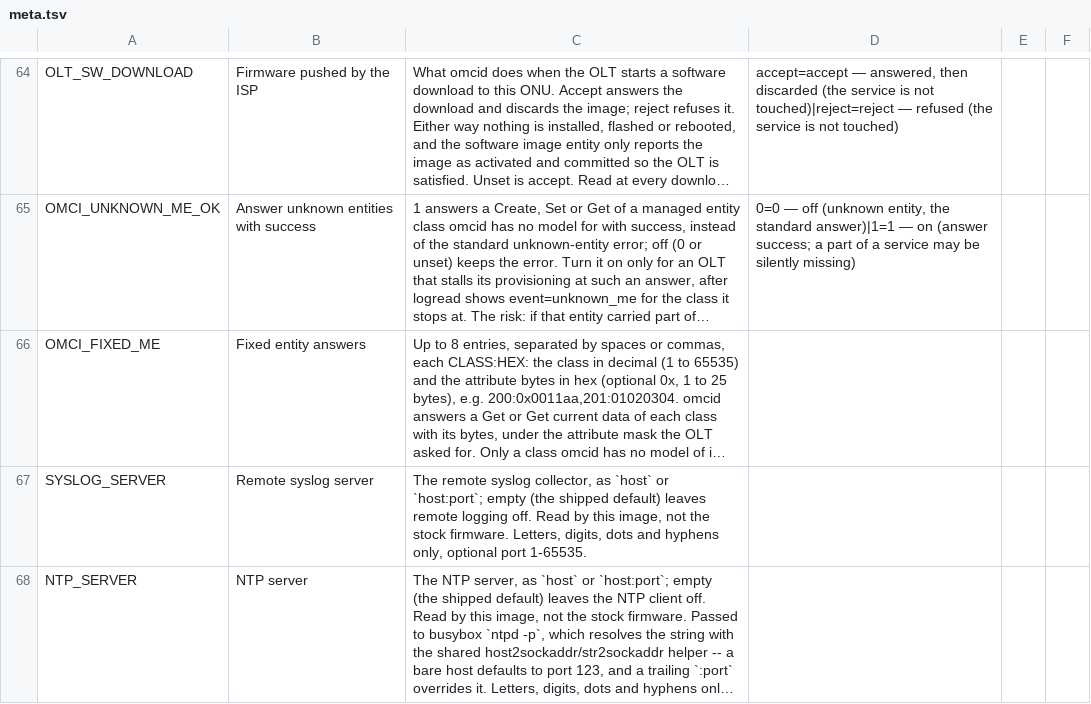
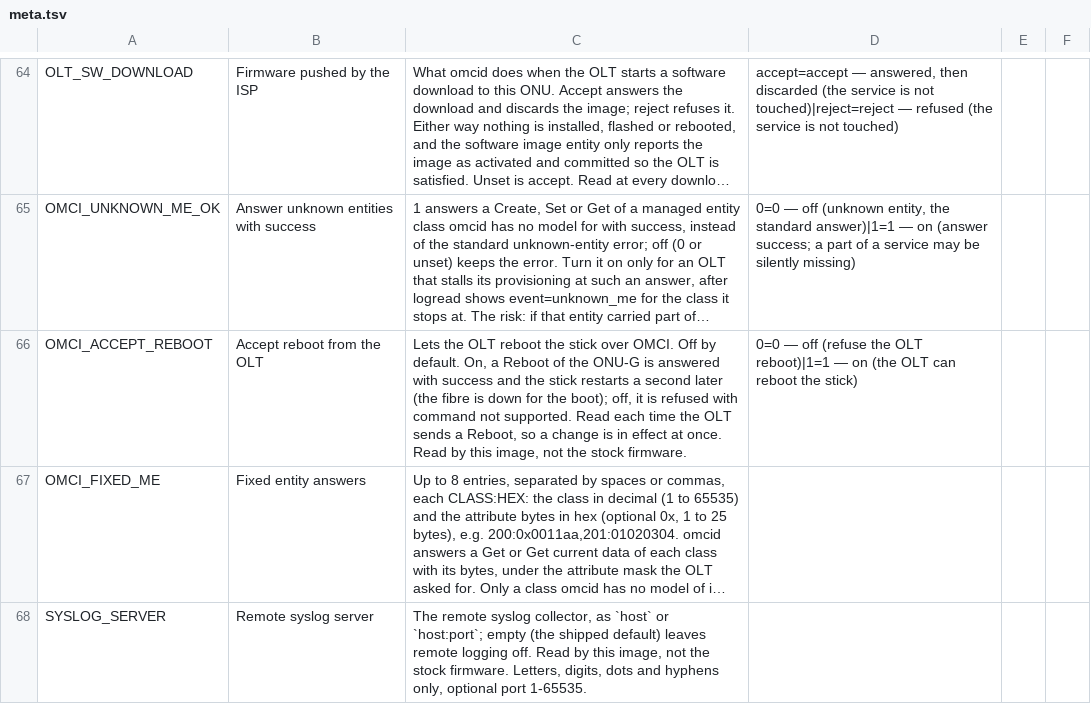
Before and after one commit to AndreZiviani/odi-ui, a TSV file: schema/meta.tsv, drawn as a sheet; only a part is shown, gaps mark what is left out; the shorter side is filled out with more unchanged rows; long unchanged cells end in …; the diff names each change by its address in the sheet, - before the commit and + after, or states it on an @@ line.

```diff
--- a/schema/meta.tsv
+++ b/schema/meta.tsv
+row 66: OMCI_ACCEPT_REBOOT | Accept reboot from the OLT | Lets the OLT reboot the stick over OMCI. Off by default. On, a Reboot of the ONU-G is answered with success and the stick restarts a second later (the fibre is down for the boot); off, it is refused with command not supported. Read each time the OLT sends a Reboot, so a change is in effect at once. Read by this image, not the stock firmware. | 0=0 — off (refuse the OLT reboot)|1=1 — on (the OLT can reboot the stick)
```
Also changed, not shown: schema/consumers.tsv, schema/keys.tsv, 8 other files.
